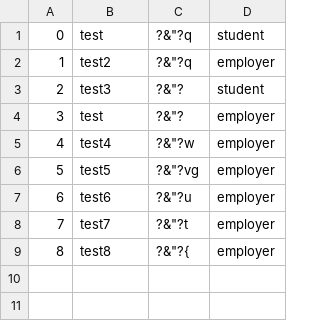
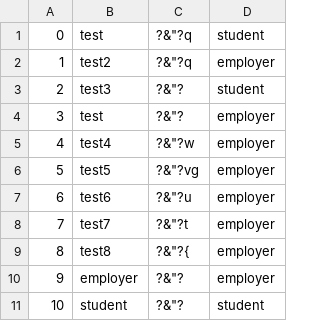
Before and after one commit to jonmarcello/cppfinal, a CSV file: FinalCProject/FinalCProject/users.csv, drawn as a sheet; the diff names each change by its address in the sheet, - before the commit and + after, or states it on an @@ line.

```diff
--- a/FinalCProject/FinalCProject/users.csv
+++ b/FinalCProject/FinalCProject/users.csv
+row 10: 9 | employer | ?&"? | employer
+row 11: 10 | student | ?&"? | student
```
Also changed, not shown: 2 other files.
